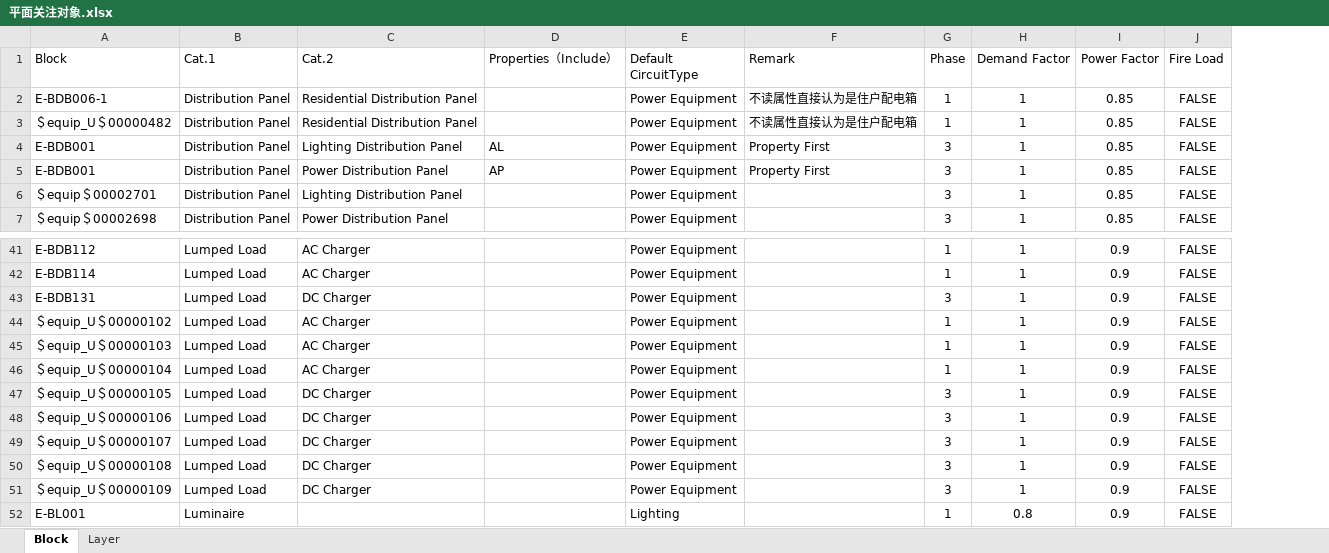
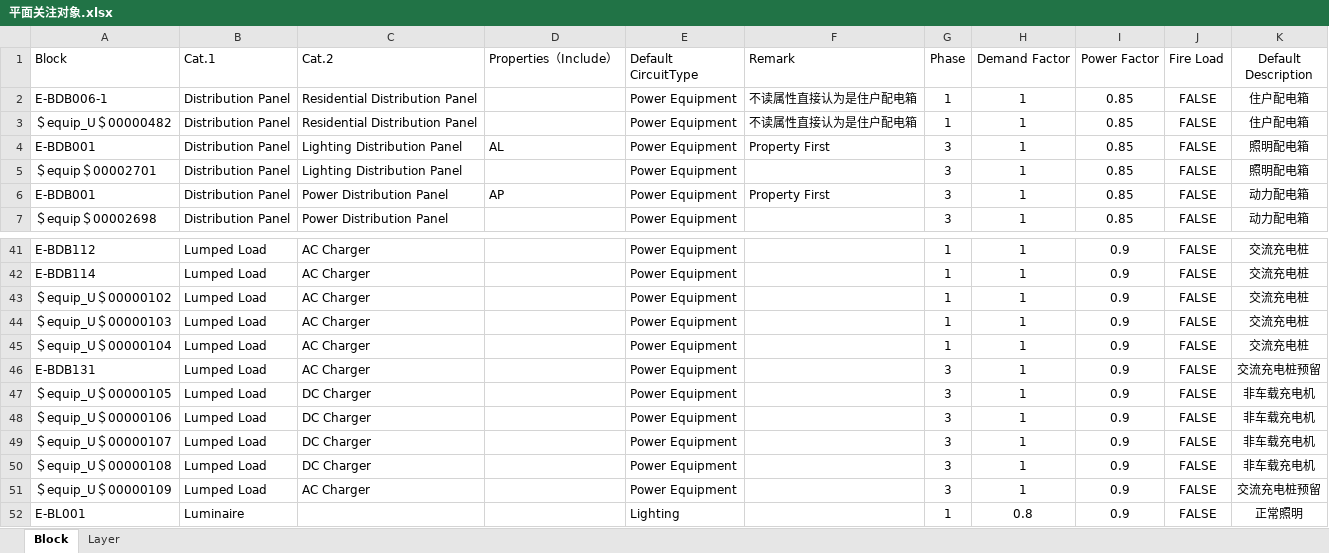
Before and after one commit to SBESIRC/ThMEPEngine, an Excel workbook: AutoLoader/Contents/Support/平面关注对象.xlsx, sheet Block, drawn as a sheet; only a part is shown, gaps mark what is left out; values as stored, in another font and other column widths than the file's, no borders; removed rows and columns are numbered as before the commit, all else as after; the diff names each change by its address in the sheet, - before the commit and + after, or states it on an @@ line.

Commit message:
Add default description for loads in PDS (#2329)
Co-authored-by: 刘潘 <liupan1@thape.com.cn>

```diff
--- a/AutoLoader/Contents/Support/平面关注对象.xlsx (sheet Block)
+++ b/AutoLoader/Contents/Support/平面关注对象.xlsx (sheet Block)
+column K (Default Description), rows 2-4: 住户配电箱 | 住户配电箱 | 照明配电箱; rows 6-7: 动力配电箱 | 动力配电箱; rows 41-45: all 交流充电桩; rows 47-52: 非车载充电机 | 非车载充电机 | 非车载充电机 | 非车载充电机 | 交流充电桩预留 | 正常照明
@@ row 6 moved to row 5: ＄equip＄00002701 @@
-row 43: E-BDB131 | Lumped Load | DC Charger |  | Power Equipment |  | 3 | 1 | 0.9 | FALSE
+row 46: E-BDB131 | Lumped Load | AC Charger |  | Power Equipment |  | 3 | 1 | 0.9 | FALSE | 交流充电桩预留
-C51 (Cat.2): DC Charger
+C51 (Cat.2): AC Charger
```
Also changed, not shown: 9 other files.
